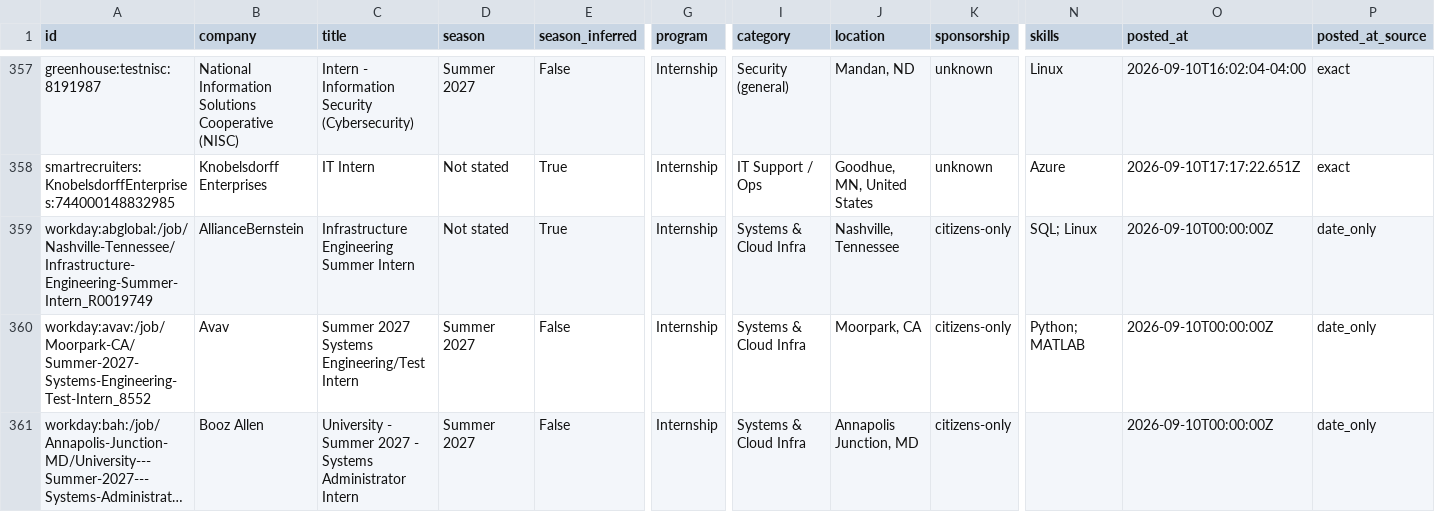
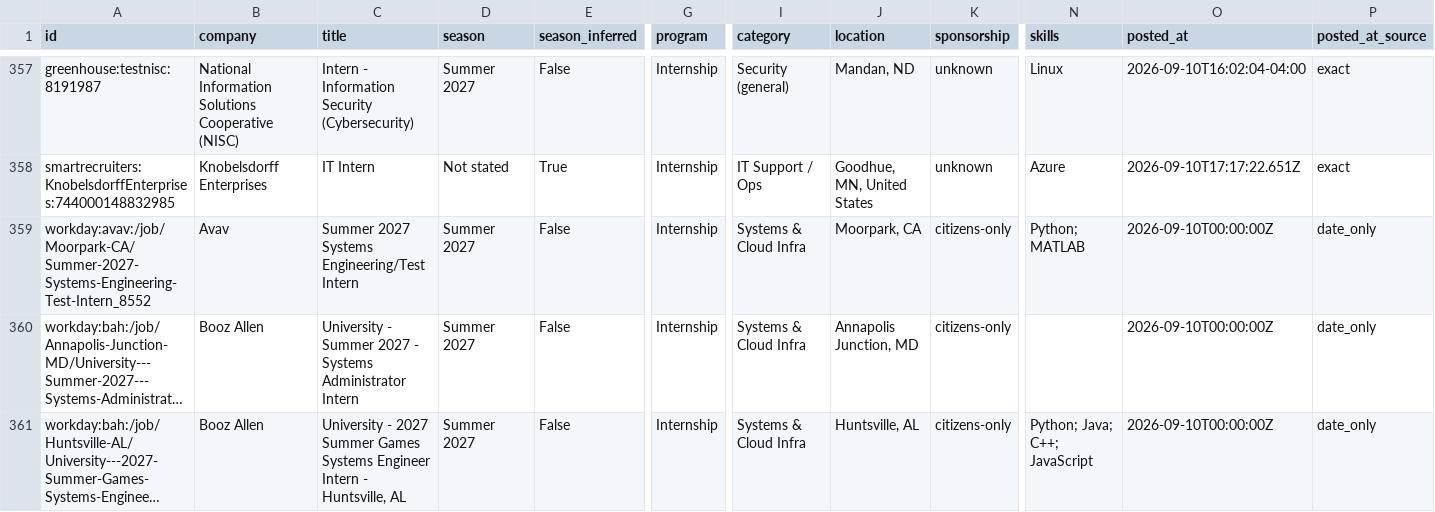
Before and after one commit to ihrtkaii/secnet-internships, a CSV file: data/internships.csv, drawn as a sheet; only a part is shown, gaps mark what is left out; the shorter side is filled out with more unchanged rows; long unchanged cells end in …; rows hold the shown columns only; the diff names each change by its address in the sheet, - before the commit and + after, or states it on an @@ line.

```diff
--- a/data/internships.csv
+++ b/data/internships.csv
-row 359: workday:abglobal:/job/Nashville-Tennessee/Infrastructure-Engineering-Summer-Intern_R0019749 | AllianceBernstein | Infrastructure Engineering Summer Intern | Not stated | True | Internship | Systems & Cloud Infra | Nashville, Tennessee | citizens-only | SQL; Linux | 2026-09-10T00:00:00Z | date_only
```
Also changed, not shown: docs/internships.csv, 12 other files.
